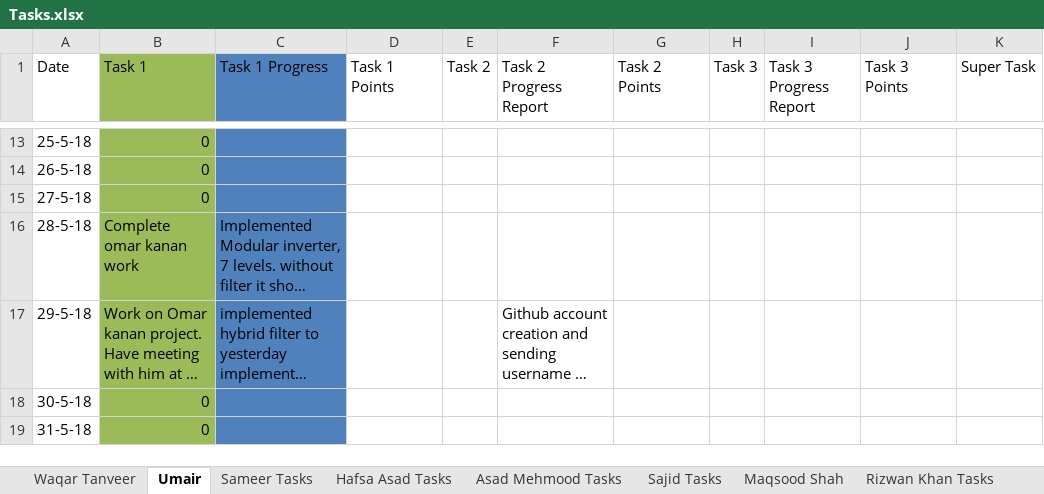
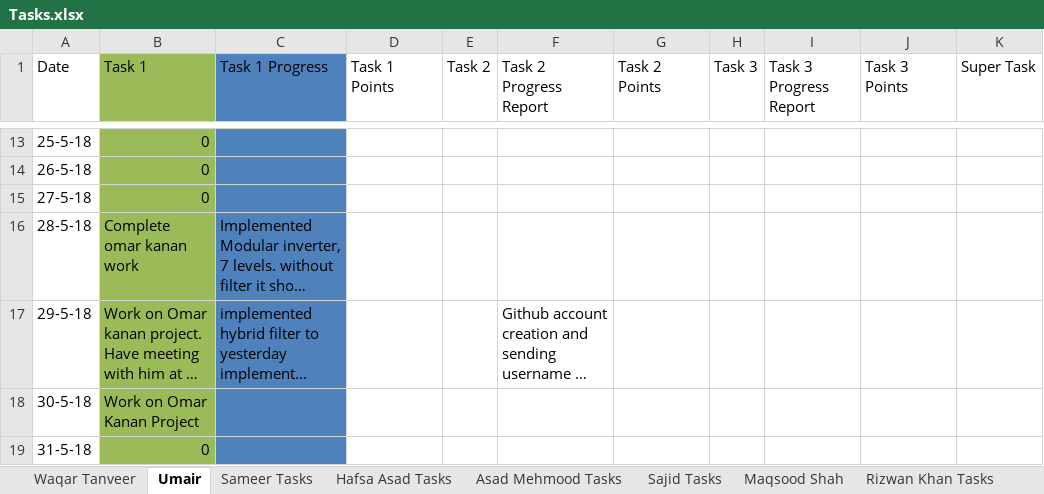
Before and after one commit to m-umairk158/Management, an Excel workbook: Tasks.xlsx, sheet Umair, drawn as a sheet; only a part is shown, gaps mark what is left out; long unchanged cells end in …; values as stored, in another font and other column widths than the file's, no borders; the diff names each change by its address in the sheet, - before the commit and + after, or states it on an @@ line.

Commit message:
Task Assigned to Mr Umair

```diff
--- a/Tasks.xlsx (sheet Umair)
+++ b/Tasks.xlsx (sheet Umair)
-B18 (Task 1): 0
+B18 (Task 1): Work on Omar Kanan Project
```
